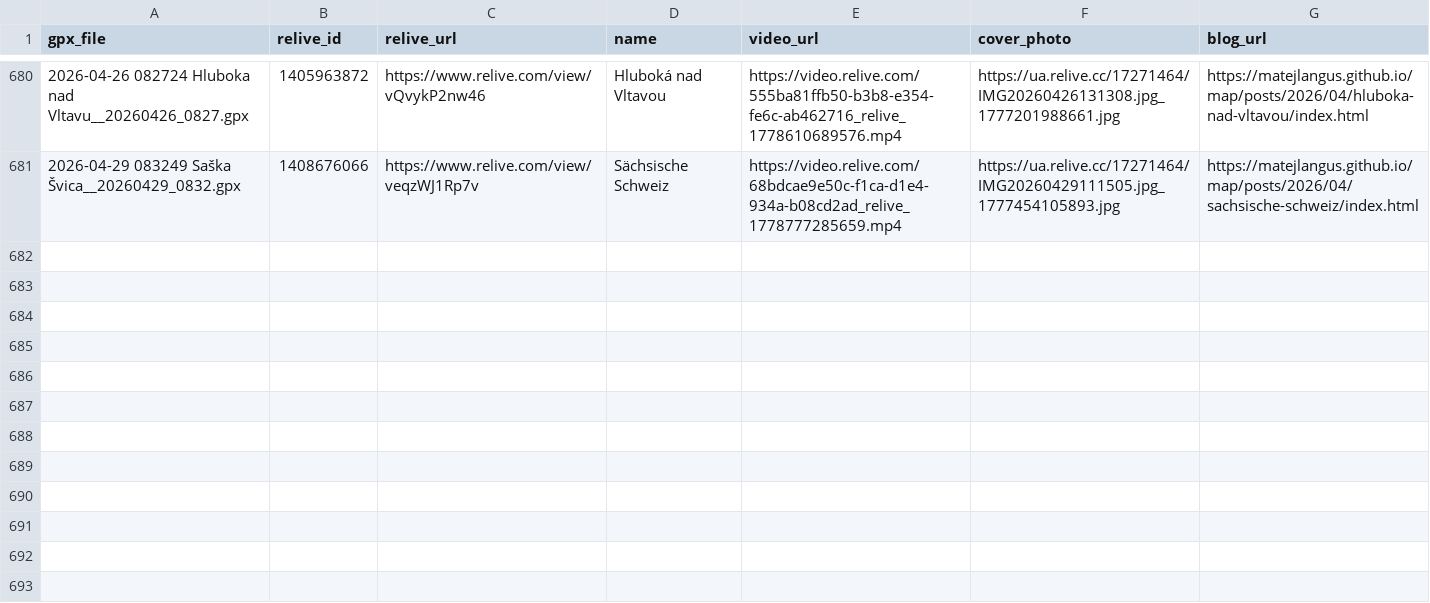
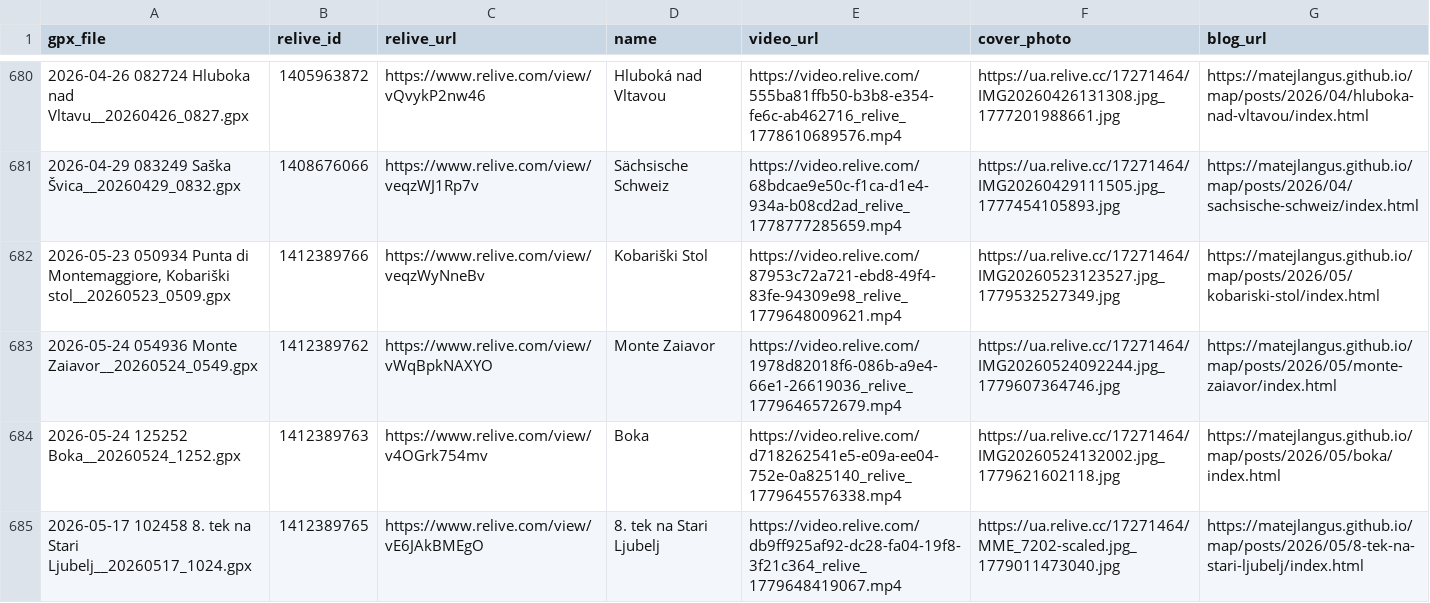
Before and after one commit to MatejLangus/map, a CSV file: matched_activities.csv, drawn as a sheet; only a part is shown, gaps mark what is left out; the diff names each change by its address in the sheet, - before the commit and + after, or states it on an @@ line.

Commit message:
Update Relive data from Termux

```diff
--- a/matched_activities.csv
+++ b/matched_activities.csv
+row 682: 2026-05-23 050934 Punta di Montemaggiore, Kobariški stol__20260523_0509.gpx | 1412389766 | https://www.relive.com/view/veqzWyNneBv | Kobariški Stol | https://video.relive.com/87953c72a721-ebd8-49f4-83fe-94309e98_relive_1779648009621.mp4 | https://ua.relive.cc/17271464/IMG20260523123527.jpg_1779532527349.jpg | https://matejlangus.github.io/map/posts/2026/05/kobariski-stol/index.html
+row 683: 2026-05-24 054936 Monte Zaiavor__20260524_0549.gpx | 1412389762 | https://www.relive.com/view/vWqBpkNAXYO | Monte Zaiavor | https://video.relive.com/1978d82018f6-086b-a9e4-66e1-26619036_relive_1779646572679.mp4 | https://ua.relive.cc/17271464/IMG20260524092244.jpg_1779607364746.jpg | https://matejlangus.github.io/map/posts/2026/05/monte-zaiavor/index.html
+row 684: 2026-05-24 125252 Boka__20260524_1252.gpx | 1412389763 | https://www.relive.com/view/v4OGrk754mv | Boka | https://video.relive.com/d718262541e5-e09a-ee04-752e-0a825140_relive_1779645576338.mp4 | https://ua.relive.cc/17271464/IMG20260524132002.jpg_1779621602118.jpg | https://matejlangus.github.io/map/posts/2026/05/boka/index.html
+row 685: 2026-05-17 102458 8. tek na Stari Ljubelj__20260517_1024.gpx | 1412389765 | https://www.relive.com/view/vE6JAkBMEgO | 8. tek na Stari Ljubelj | https://video.relive.com/db9ff925af92-dc28-fa04-19f8-3f21c364_relive_1779648419067.mp4 | https://ua.relive.cc/17271464/MME_7202-scaled.jpg_1779011473040.jpg | https://matejlangus.github.io/map/posts/2026/05/8-tek-na-stari-ljubelj/index.html
```
Also changed, not shown: 20 other files.
